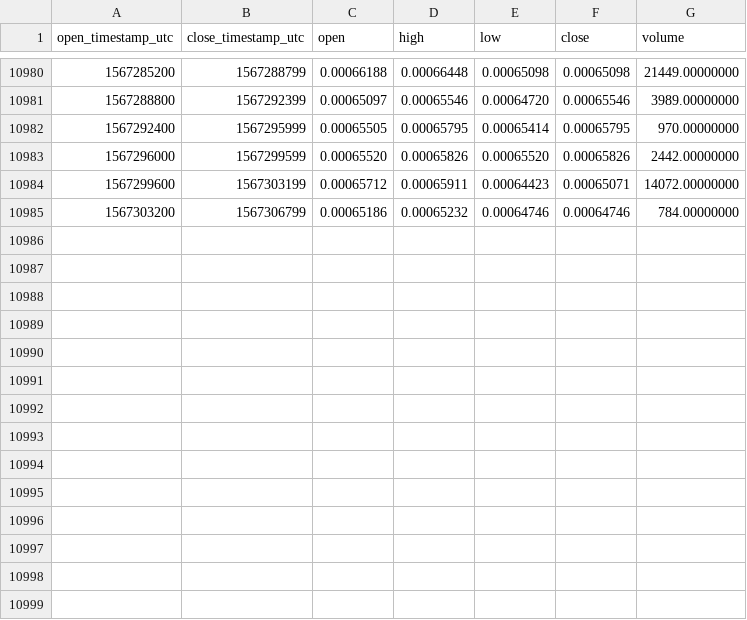
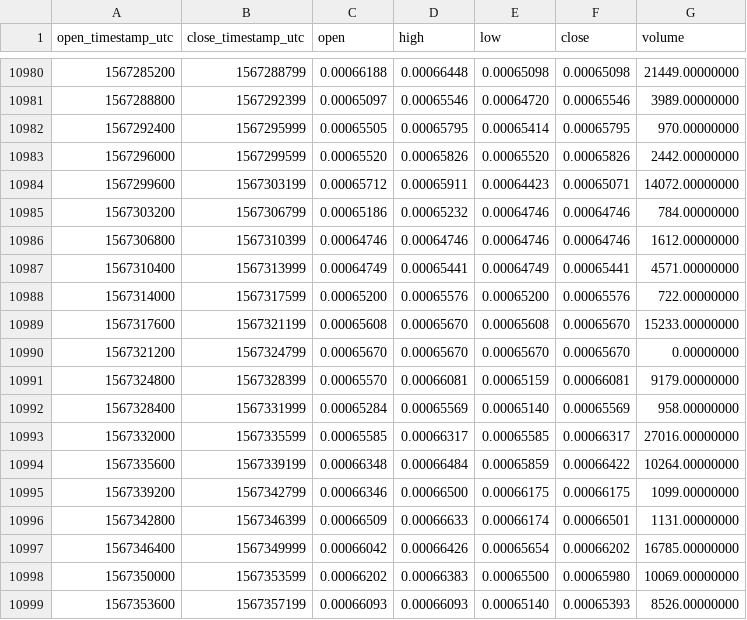
Before and after one commit to cryptobigbro/binance-THETAETH, a CSV file: binance-THETAETH-1h.csv, drawn as a sheet; only a part is shown, gaps mark what is left out; the diff names each change by its address in the sheet, - before the commit and + after, or states it on an @@ line.

Commit message:
Update OHLCV data.

```diff
--- a/binance-THETAETH-1h.csv
+++ b/binance-THETAETH-1h.csv
+row 10986: 1567306800 | 1567310399 | 0.00064746 | 0.00064746 | 0.00064746 | 0.00064746 | 1612.00000000
+row 10987: 1567310400 | 1567313999 | 0.00064749 | 0.00065441 | 0.00064749 | 0.00065441 | 4571.00000000
+row 10988: 1567314000 | 1567317599 | 0.00065200 | 0.00065576 | 0.00065200 | 0.00065576 | 722.00000000
+row 10989: 1567317600 | 1567321199 | 0.00065608 | 0.00065670 | 0.00065608 | 0.00065670 | 15233.00000000
+row 10990: 1567321200 | 1567324799 | 0.00065670 | 0.00065670 | 0.00065670 | 0.00065670 | 0.00000000
+row 10991: 1567324800 | 1567328399 | 0.00065570 | 0.00066081 | 0.00065159 | 0.00066081 | 9179.00000000
+row 10992: 1567328400 | 1567331999 | 0.00065284 | 0.00065569 | 0.00065140 | 0.00065569 | 958.00000000
+row 10993: 1567332000 | 1567335599 | 0.00065585 | 0.00066317 | 0.00065585 | 0.00066317 | 27016.00000000
+row 10994: 1567335600 | 1567339199 | 0.00066348 | 0.00066484 | 0.00065859 | 0.00066422 | 10264.00000000
+row 10995: 1567339200 | 1567342799 | 0.00066346 | 0.00066500 | 0.00066175 | 0.00066175 | 1099.00000000
+row 10996: 1567342800 | 1567346399 | 0.00066509 | 0.00066633 | 0.00066174 | 0.00066501 | 1131.00000000
+row 10997: 1567346400 | 1567349999 | 0.00066042 | 0.00066426 | 0.00065654 | 0.00066202 | 16785.00000000
+row 10998: 1567350000 | 1567353599 | 0.00066202 | 0.00066383 | 0.00065500 | 0.00065980 | 10069.00000000
+row 10999: 1567353600 | 1567357199 | 0.00066093 | 0.00066093 | 0.00065140 | 0.00065393 | 8526.00000000
```
